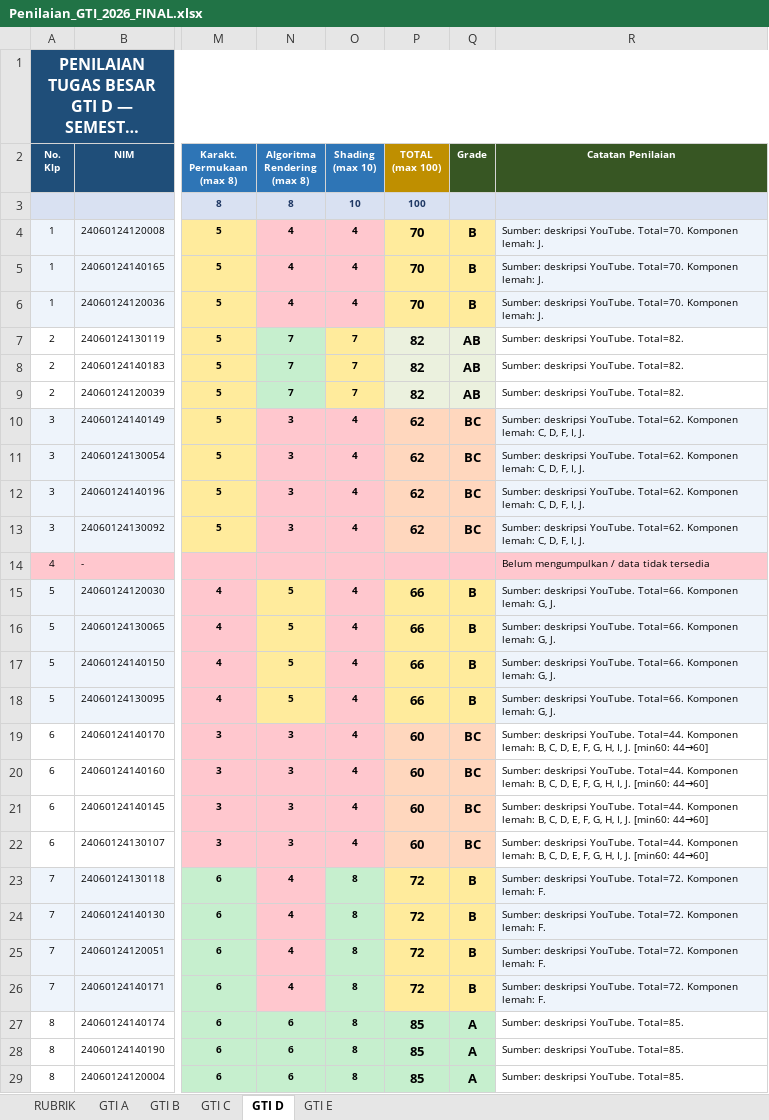
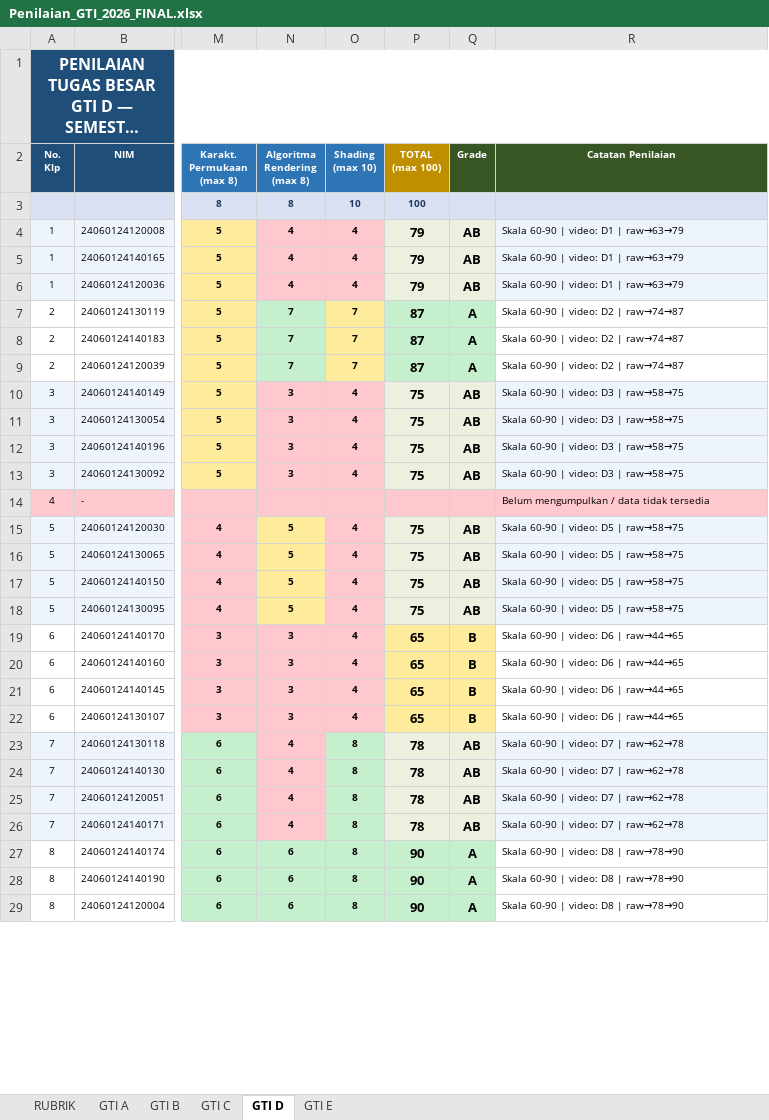
Before and after one commit to rasyidpurnama20/sonet-product, an Excel workbook: nilai-nilai/gti-2026/Penilaian_GTI_2026_FINAL.xlsx, sheet GTI D, drawn as a sheet; only a part is shown, gaps mark what is left out; long unchanged cells end in …; values as stored, in another font and other column widths than the file's, no borders; the diff covers the shown part only; the diff names each change by its address in the sheet, - before the commit and + after, or states it on an @@ line.

Commit message:
feat: revisi nilai tugas GTI skala 60-90 proporsional
- Semua nilai tugas diskalakan ke range 60-90
- Proporsi tetap dijaga (skor tinggi makin tinggi)
- Raw score 37→60, 78→90 (linear scaling)
- 194 mahasiswa, avg 71.7, distribusi merata
- Update semua GTI PAIK/MIK (9 file) + FINAL Excel

```diff
--- a/nilai-nilai/gti-2026/Penilaian_GTI_2026_FINAL.xlsx (sheet GTI D)
+++ b/nilai-nilai/gti-2026/Penilaian_GTI_2026_FINAL.xlsx (sheet GTI D)
-P4:P6 (TOTAL (max 100)): 70
+P4:P6 (TOTAL (max 100)): 79
-P4:Q6 fill: #FFEB9C
+P4:Q6 fill: #EBF1DE
-Q4:Q6 (Grade): B
+Q4:Q6 (Grade): AB
-R4:R6 (Catatan Penilaian): Sumber: deskripsi YouTube. Total=70. Komponen lemah: J.
+R4:R6 (Catatan Penilaian): Skala 60-90 | video: D1 | raw→63→79
-P7:P9 (TOTAL (max 100)): 82
+P7:P9 (TOTAL (max 100)): 87
-P7:Q9 fill: #EBF1DE
+P7:Q9 fill: #C6EFCE
-Q7:Q9 (Grade): AB
+Q7:Q9 (Grade): A
-R7:R9 (Catatan Penilaian): Sumber: deskripsi YouTube. Total=82.
+R7:R9 (Catatan Penilaian): Skala 60-90 | video: D2 | raw→74→87
-P10:P13 (TOTAL (max 100)): 62
+P10:P13 (TOTAL (max 100)): 75
-P10:Q13 fill: #FFD7BE
+P10:Q13 fill: #EBF1DE
-Q10:Q13 (Grade): BC
+Q10:Q13 (Grade): AB
-R10:R13 (Catatan Penilaian): Sumber: deskripsi YouTube. Total=62. Komponen lemah: C, D, F, I, J.
+R10:R13 (Catatan Penilaian): Skala 60-90 | video: D3 | raw→58→75
-P15:P18 (TOTAL (max 100)): 66
+P15:P18 (TOTAL (max 100)): 75
-P15:Q18 fill: #FFEB9C
+P15:Q18 fill: #EBF1DE
-Q15:Q18 (Grade): B
+Q15:Q18 (Grade): AB
-R15:R18 (Catatan Penilaian): Sumber: deskripsi YouTube. Total=66. Komponen lemah: G, J.
+R15:R18 (Catatan Penilaian): Skala 60-90 | video: D5 | raw→58→75
-P19:P22 (TOTAL (max 100)): 60
+P19:P22 (TOTAL (max 100)): 65
-P19:Q22 fill: #FFD7BE
+P19:Q22 fill: #FFEB9C
-Q19:Q22 (Grade): BC
+Q19:Q22 (Grade): B
-R19:R22 (Catatan Penilaian): Sumber: deskripsi YouTube. Total=44. Komponen lemah: B, C, D, E, F, G, H, I, J. [min60: 44→60]
+R19:R22 (Catatan Penilaian): Skala 60-90 | video: D6 | raw→44→65
-P23:P26 (TOTAL (max 100)): 72
+P23:P26 (TOTAL (max 100)): 78
-P23:Q26 fill: #FFEB9C
+P23:Q26 fill: #EBF1DE
-Q23:Q26 (Grade): B
+Q23:Q26 (Grade): AB
-R23:R26 (Catatan Penilaian): Sumber: deskripsi YouTube. Total=72. Komponen lemah: F.
+R23:R26 (Catatan Penilaian): Skala 60-90 | video: D7 | raw→62→78
-P27:P29 (TOTAL (max 100)): 85
+P27:P29 (TOTAL (max 100)): 90
-R27:R29 (Catatan Penilaian): Sumber: deskripsi YouTube. Total=85.
+R27:R29 (Catatan Penilaian): Skala 60-90 | video: D8 | raw→78→90
```
Also changed, not shown: 11 edited cells and cell formats elsewhere in this sheet, sheet GTI B, sheet GTI A, sheet GTI C, sheet GTI E, nilai-nilai/gti-2026/GTI_MIK1624406_2025_2_A.xlsx, nilai-nilai/gti-2026/GTI_MIK1624406_2025_2_B.xlsx, 7 other files.
